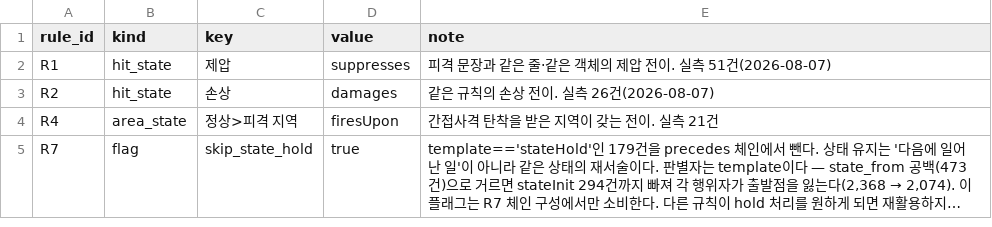
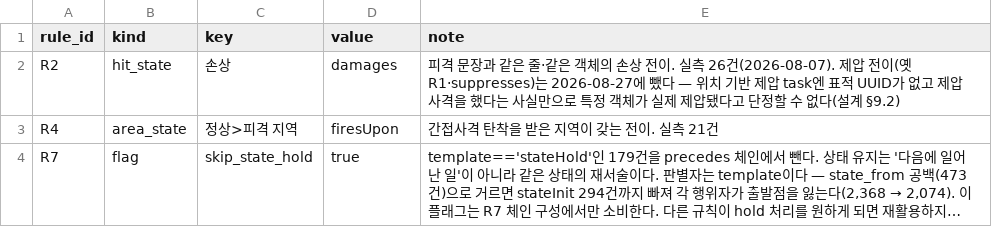
Before and after one commit to Spatio-temporal-knowlede-graph/VR-Forces, a CSV file: config/derive_rules.csv, drawn as a sheet; long unchanged cells end in ….

```diff
--- a/config/derive_rules.csv
+++ b/config/derive_rules.csv
@@ -1,4 +1,3 @@
 rule_id,kind,key,value,note
-R1,hit_state,제압,suppresses,피격 문장과 같은 줄·같은 객체의 제압 전이. 실측 51건(2026-08-07)
-R2,hit_state,손상,damages,같은 규칙의 손상 전이. 실측 26건(2026-08-07)
+R2,hit_state,손상,damages,피격 문장과 같은 줄·같은 객체의 손상 전이. 실측 26건(2026-08-07). 제압 전이(옛 R1·suppresses)는 2026-08-27에 뺐다 — 위치 기반 제압 task엔 표적 UUID가 없고 제압사격을 했다는 사실만으로 특정 객체가 실제 제압됐다고 단정할 수 없다(설계 §9.2)
 R4,area_state,정상>피격 지역,firesUpon,간접사격 탄착을 받은 지역이 갖는 전이. 실측 21건
```
Also changed, not shown: build/derive/relations.csv, 6 other files.
